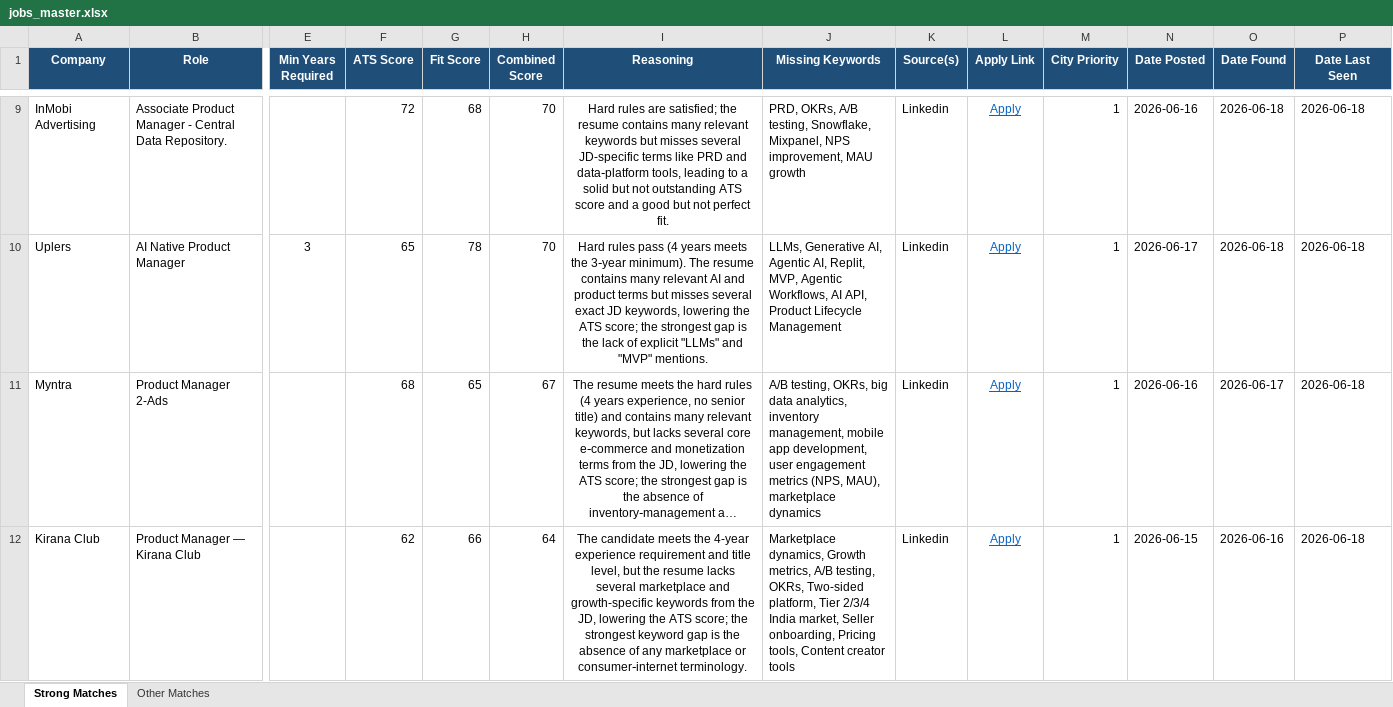
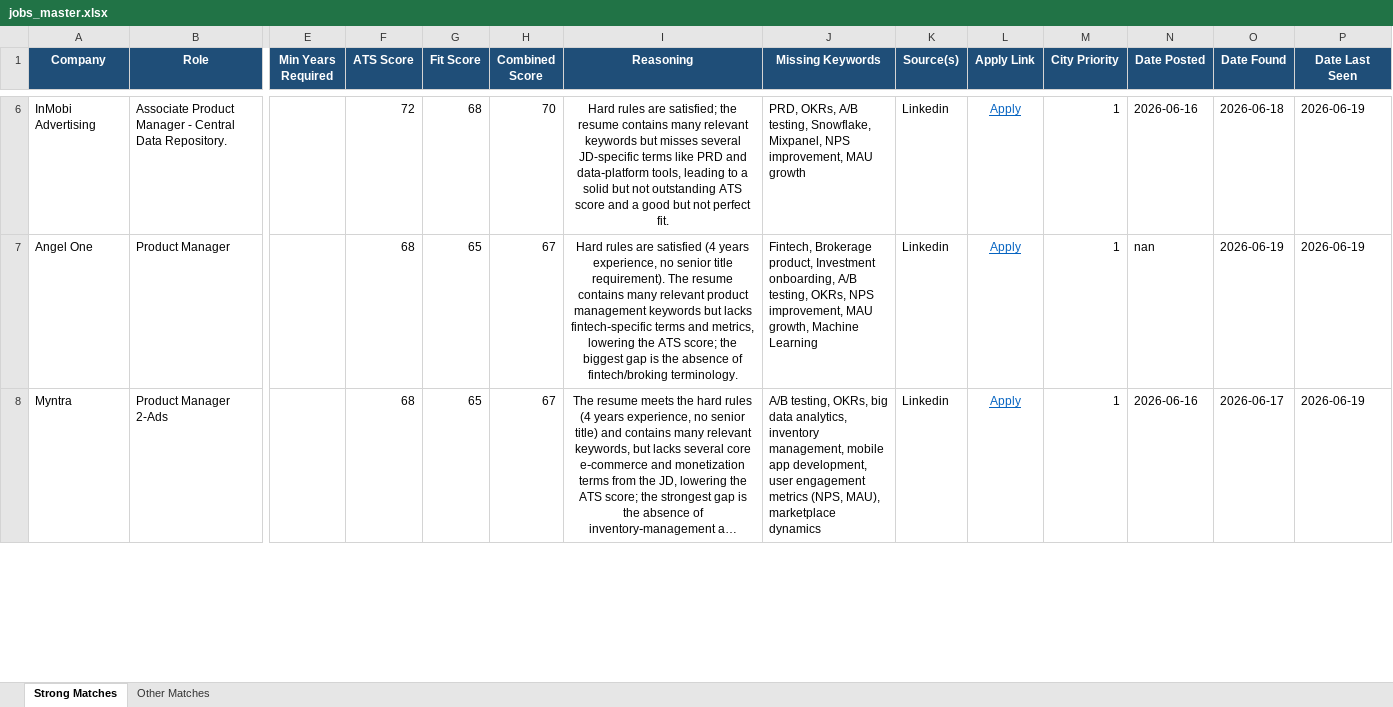
Before and after one commit to anirbanp19/Job-Tracker, an Excel workbook: output/jobs_master.xlsx, sheet Strong Matches, drawn as a sheet; only a part is shown, gaps mark what is left out; long unchanged cells end in …; values as stored, in another font and other column widths than the file's, no borders; removed rows and columns are numbered as before the commit, all else as after; rows hold the shown columns only; the diff covers the shown part only; the diff names each change by its address in the sheet, - before the commit and + after, or states it on an @@ line.

```diff
--- a/output/jobs_master.xlsx (sheet Strong Matches)
+++ b/output/jobs_master.xlsx (sheet Strong Matches)
-P6 (Date Last Seen): 2026-06-18
+P6 (Date Last Seen): 2026-06-19
-row 10: Uplers | AI Native Product Manager | 3 | 65 | 78 | 70 | Hard rules pass (4 years meets the 3‑year minimum). The resume contains many relevant AI and product terms but misses several exact JD keywords, lowering the ATS score; the strongest gap is the lack of explicit "LLMs" and "MVP" mentions. | LLMs, Generative AI, Agentic AI, Replit, MVP, Agentic Workflows, AI API, Product Lifecycle Management | Linkedin | Apply | 1 | 2026-06-17 | 2026-06-18 | 2026-06-18
+row 7: Angel One | Product Manager |  | 68 | 65 | 67 | Hard rules are satisfied (4 years experience, no senior title requirement). The resume contains many relevant product management keywords but lacks fintech‑specific terms and metrics, lowering the ATS score; the biggest gap is the absence of fintech/broking terminology. | Fintech, Brokerage product, Investment onboarding, A/B testing, OKRs, NPS improvement, MAU growth, Machine Learning | Linkedin | Apply | 1 | nan | 2026-06-19 | 2026-06-19
-P8 (Date Last Seen): 2026-06-18
+P8 (Date Last Seen): 2026-06-19
-row 12: Kirana Club | Product Manager — Kirana Club |  | 62 | 66 | 64 | The candidate meets the 4-year experience requirement and title level, but the resume lacks several marketplace and growth-specific keywords from the JD, lowering the ATS score; the strongest keyword gap is the absence of any marketplace or consumer‑internet terminology. | Marketplace dynamics, Growth metrics, A/B testing, OKRs, Two-sided platform, Tier 2/3/4 India market, Seller onboarding, Pricing tools, Content creator tools | Linkedin | Apply | 1 | 2026-06-15 | 2026-06-16 | 2026-06-18
```
Also changed, not shown: 6 added rows, 12 removed rows and 32 edited cells elsewhere in this sheet, sheet Other Matches, 1 other file.
